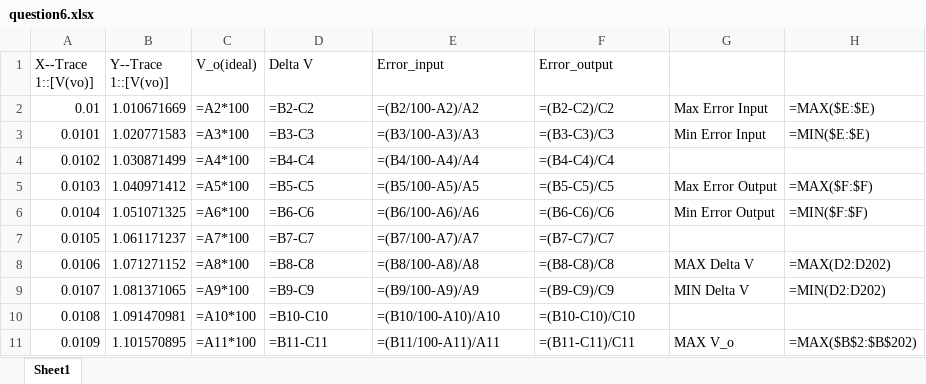
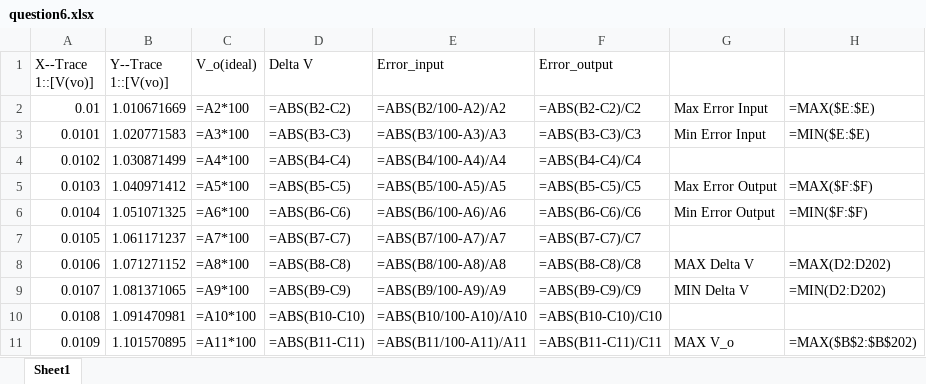
Before and after one commit to Noname-29-lnin/DTUD, an Excel workbook: Homework2/my-simulation/question6.xlsx, sheet Sheet1, drawn as a sheet; only a part is shown; values as stored, in another font and other column widths than the file's, no borders; formulas are shown in place of their values; the diff covers the shown part only; the diff names each change by its address in the sheet, - before the commit and + after, or states it on an @@ line.

```diff
--- a/Homework2/my-simulation/question6.xlsx (sheet Sheet1)
+++ b/Homework2/my-simulation/question6.xlsx (sheet Sheet1)
-D2 (Delta V): =B2-C2
+D2 (Delta V): =ABS(B2-C2)
-E2 (Error_input): =(B2/100-A2)/A2
+E2 (Error_input): =ABS(B2/100-A2)/A2
-F2 (Error_output): =(B2-C2)/C2
+F2 (Error_output): =ABS(B2-C2)/C2
-D3 (Delta V): =B3-C3
+D3 (Delta V): =ABS(B3-C3)
-E3 (Error_input): =(B3/100-A3)/A3
+E3 (Error_input): =ABS(B3/100-A3)/A3
-F3 (Error_output): =(B3-C3)/C3
+F3 (Error_output): =ABS(B3-C3)/C3
-D4 (Delta V): =B4-C4
+D4 (Delta V): =ABS(B4-C4)
-E4 (Error_input): =(B4/100-A4)/A4
+E4 (Error_input): =ABS(B4/100-A4)/A4
-F4 (Error_output): =(B4-C4)/C4
+F4 (Error_output): =ABS(B4-C4)/C4
-D5 (Delta V): =B5-C5
+D5 (Delta V): =ABS(B5-C5)
-E5 (Error_input): =(B5/100-A5)/A5
+E5 (Error_input): =ABS(B5/100-A5)/A5
-F5 (Error_output): =(B5-C5)/C5
+F5 (Error_output): =ABS(B5-C5)/C5
-D6 (Delta V): =B6-C6
+D6 (Delta V): =ABS(B6-C6)
-E6 (Error_input): =(B6/100-A6)/A6
+E6 (Error_input): =ABS(B6/100-A6)/A6
-F6 (Error_output): =(B6-C6)/C6
+F6 (Error_output): =ABS(B6-C6)/C6
-D7 (Delta V): =B7-C7
+D7 (Delta V): =ABS(B7-C7)
-E7 (Error_input): =(B7/100-A7)/A7
+E7 (Error_input): =ABS(B7/100-A7)/A7
-F7 (Error_output): =(B7-C7)/C7
+F7 (Error_output): =ABS(B7-C7)/C7
-D8 (Delta V): =B8-C8
+D8 (Delta V): =ABS(B8-C8)
-E8 (Error_input): =(B8/100-A8)/A8
+E8 (Error_input): =ABS(B8/100-A8)/A8
-F8 (Error_output): =(B8-C8)/C8
+F8 (Error_output): =ABS(B8-C8)/C8
-D9 (Delta V): =B9-C9
+D9 (Delta V): =ABS(B9-C9)
-E9 (Error_input): =(B9/100-A9)/A9
+E9 (Error_input): =ABS(B9/100-A9)/A9
-F9 (Error_output): =(B9-C9)/C9
+F9 (Error_output): =ABS(B9-C9)/C9
-D10 (Delta V): =B10-C10
+D10 (Delta V): =ABS(B10-C10)
-E10 (Error_input): =(B10/100-A10)/A10
+E10 (Error_input): =ABS(B10/100-A10)/A10
-F10 (Error_output): =(B10-C10)/C10
+F10 (Error_output): =ABS(B10-C10)/C10
-D11 (Delta V): =B11-C11
+D11 (Delta V): =ABS(B11-C11)
-E11 (Error_input): =(B11/100-A11)/A11
+E11 (Error_input): =ABS(B11/100-A11)/A11
-F11 (Error_output): =(B11-C11)/C11
+F11 (Error_output): =ABS(B11-C11)/C11
```
Also changed, not shown: 573 edited cells elsewhere in this sheet, Homework2/my-simulation/questio8.xlsx, Homework2/my-simulation/question7.xlsx, 53 other files.
